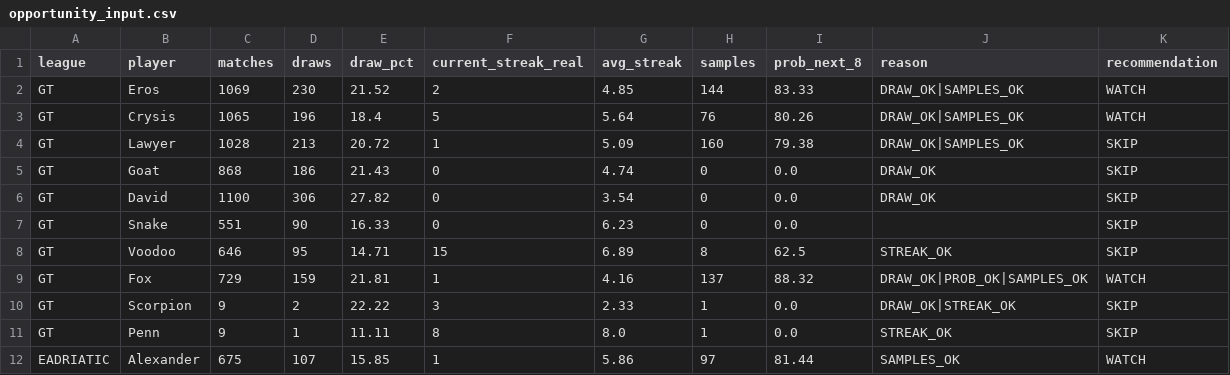
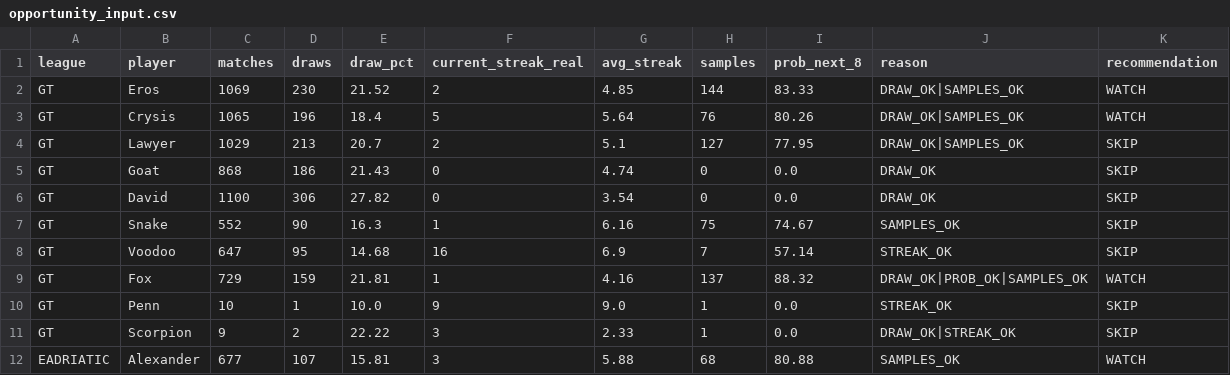
Before and after one commit to dgonzalez13/esports-tracker-full, a CSV file: opportunity_input.csv, drawn as a sheet; only a part is shown; the diff covers the shown part only.

```diff
--- a/opportunity_input.csv
+++ b/opportunity_input.csv
@@ -3,10 +3,10 @@ GT,Eros,1069,230,21.52,2,4.85,144,83.33,DRAW_OK|SAMPLES_OK,WATCH
 GT,Crysis,1065,196,18.4,5,5.64,76,80.26,DRAW_OK|SAMPLES_OK,WATCH
-GT,Lawyer,1028,213,20.72,1,5.09,160,79.38,DRAW_OK|SAMPLES_OK,SKIP
+GT,Lawyer,1029,213,20.7,2,5.1,127,77.95,DRAW_OK|SAMPLES_OK,SKIP
 GT,Goat,868,186,21.43,0,4.74,0,0.0,DRAW_OK,SKIP
 GT,David,1100,306,27.82,0,3.54,0,0.0,DRAW_OK,SKIP
-GT,Snake,551,90,16.33,0,6.23,0,0.0,,SKIP
-GT,Voodoo,646,95,14.71,15,6.89,8,62.5,STREAK_OK,SKIP
+GT,Snake,552,90,16.3,1,6.16,75,74.67,SAMPLES_OK,SKIP
+GT,Voodoo,647,95,14.68,16,6.9,7,57.14,STREAK_OK,SKIP
 GT,Fox,729,159,21.81,1,4.16,137,88.32,DRAW_OK|PROB_OK|SAMPLES_OK,WATCH
+GT,Penn,10,1,10.0,9,9.0,1,0.0,STREAK_OK,SKIP
 GT,Scorpion,9,2,22.22,3,2.33,1,0.0,DRAW_OK|STREAK_OK,SKIP
-GT,Penn,9,1,11.11,8,8.0,1,0.0,STREAK_OK,SKIP
-EADRIATIC,Alexander,675,107,15.85,1,5.86,97,81.44,SAMPLES_OK,WATCH
+EADRIATIC,Alexander,677,107,15.81,3,5.88,68,80.88,SAMPLES_OK,WATCH
```
Also changed, not shown: 53 edited cells elsewhere in this file, 3 other files.
